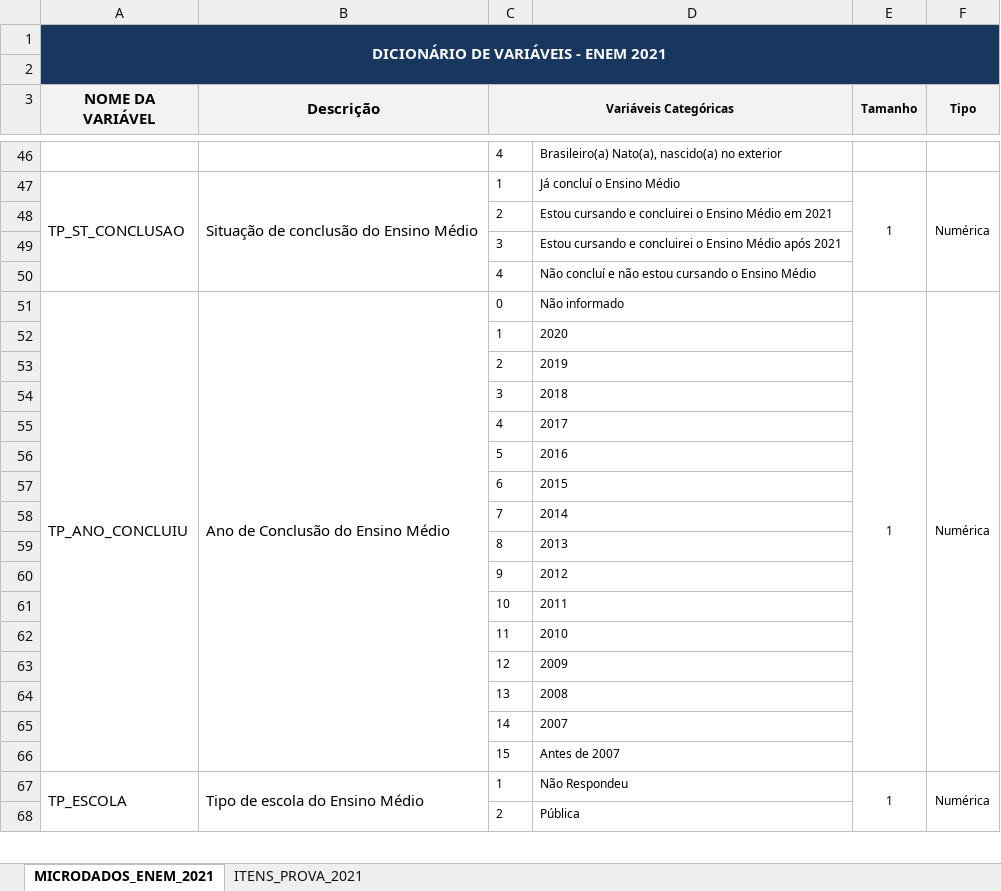
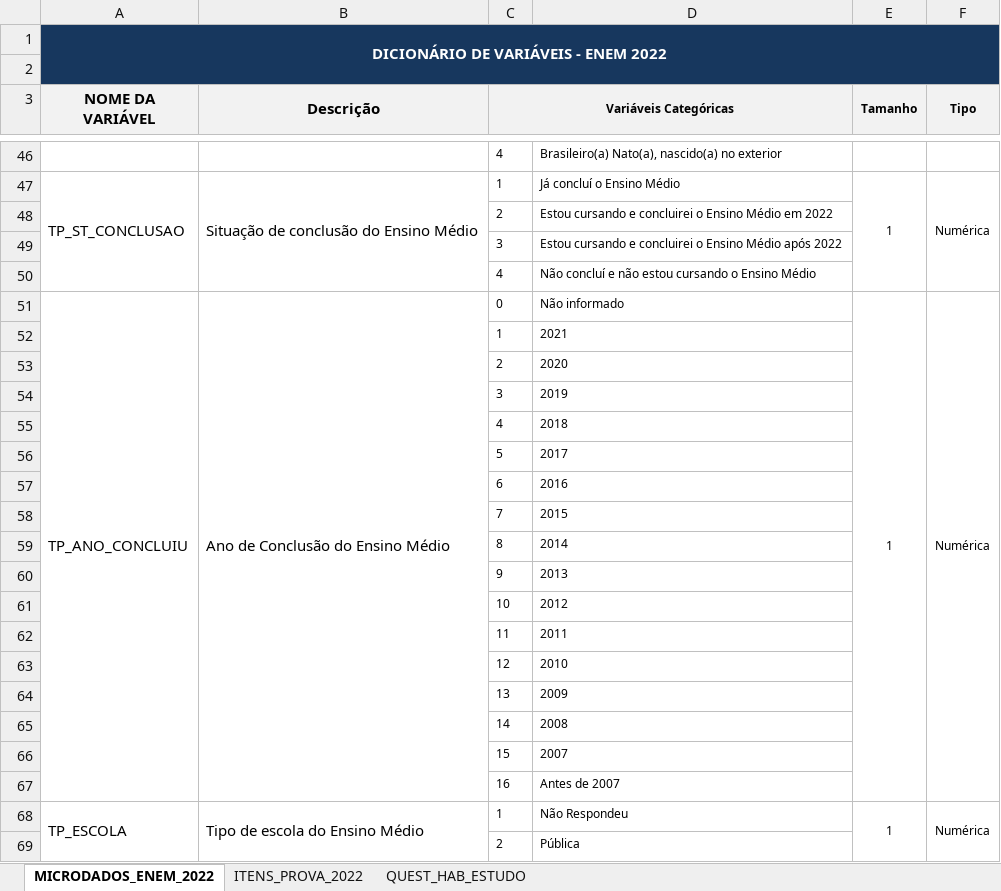
Before and after one commit to gilberto-sassi/homepage, an Excel workbook: content/ensino/segundo-semestre-de-2023/dicionario_enem_2022.xlsx, sheet MICRODADOS_ENEM_2022, drawn as a sheet; only a part is shown, gaps mark what is left out; values as stored, in another font and other column widths than the file's, no borders; the diff covers the shown part only; the diff names each change by its address in the sheet, - before the commit and + after, or states it on an @@ line.

```diff
--- a/content/ensino/segundo-semestre-de-2023/dicionario_enem_2022.xlsx (sheet MICRODADOS_ENEM_2022)
+++ b/content/ensino/segundo-semestre-de-2023/dicionario_enem_2022.xlsx (sheet MICRODADOS_ENEM_2022)
-sheet tab: MICRODADOS_ENEM_2021
+sheet tab: MICRODADOS_ENEM_2022
-sheet tab: ITENS_PROVA_2021
+sheet tab: ITENS_PROVA_2022
+sheet tab: QUEST_HAB_ESTUDO
-A1 (NOME DA VARIÁVEL): DICIONÁRIO DE VARIÁVEIS - ENEM 2021
+A1 (NOME DA VARIÁVEL): DICIONÁRIO DE VARIÁVEIS - ENEM 2022
-D48: …Médio em 2021
+D48: …Médio em 2022
-D49: …Médio após 2021
+D49: …Médio após 2022
-D52: 2020
+D52: 2021
-D53: 2019
+D53: 2020
-D54: 2018
+D54: 2019
-D55: 2017
+D55: 2018
-D56: 2016
+D56: 2017
-D57: 2015
+D57: 2016
-D58: 2014
+D58: 2015
-D59: 2013
+D59: 2014
-D60: 2012
+D60: 2013
-D61: 2011
+D61: 2012
-D62: 2010
+D62: 2011
-D63: 2009
+D63: 2010
-D64: 2008
+D64: 2009
-D65: 2007
+D65: 2008
-D66: Antes de 2007
+D66: 2007
+row 67:  |  | 16 | Antes de 2007
```
Also changed, not shown: 28 removed rows and 75 edited cells elsewhere in this sheet, build/ensino/2023/07/segundo-semestre-de-2023/dicionario_enem_2022.xlsx, 5 other files.
